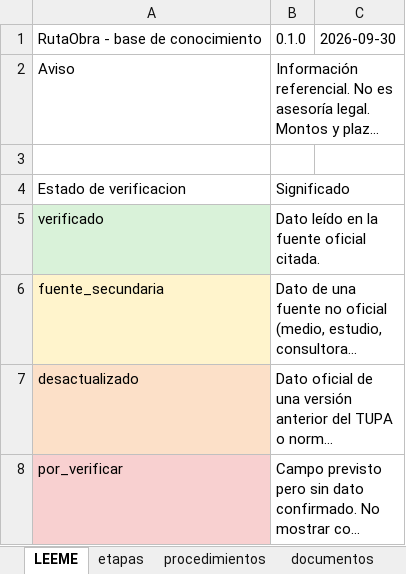
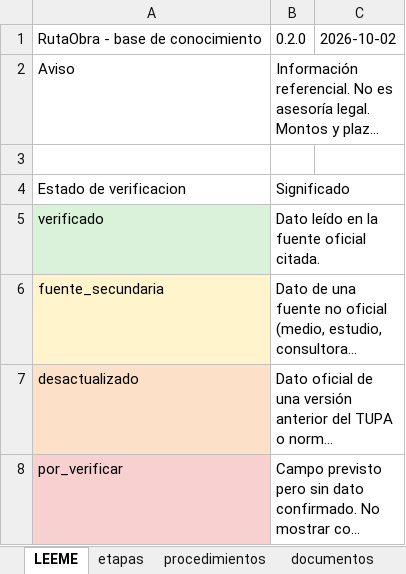
Before and after one commit to XeanN/ruta-obra, an Excel workbook: data/ruta-obra.xlsx, sheet LEEME, drawn as a sheet; long unchanged cells end in …; values as stored, in another font and other column widths than the file's, no borders; the diff names each change by its address in the sheet, - before the commit and + after, or states it on an @@ line.

```diff
--- a/data/ruta-obra.xlsx (sheet LEEME)
+++ b/data/ruta-obra.xlsx (sheet LEEME)
-B1: 0.1.0
+B1: 0.2.0
-C1: 2026-09-30
+C1: 2026-10-02
```
Also changed, not shown: sheet tarifas_distritales, sheet distritos, sheet fuentes, sheet normas, sheet diagnostico_preguntas, 15 other files.
